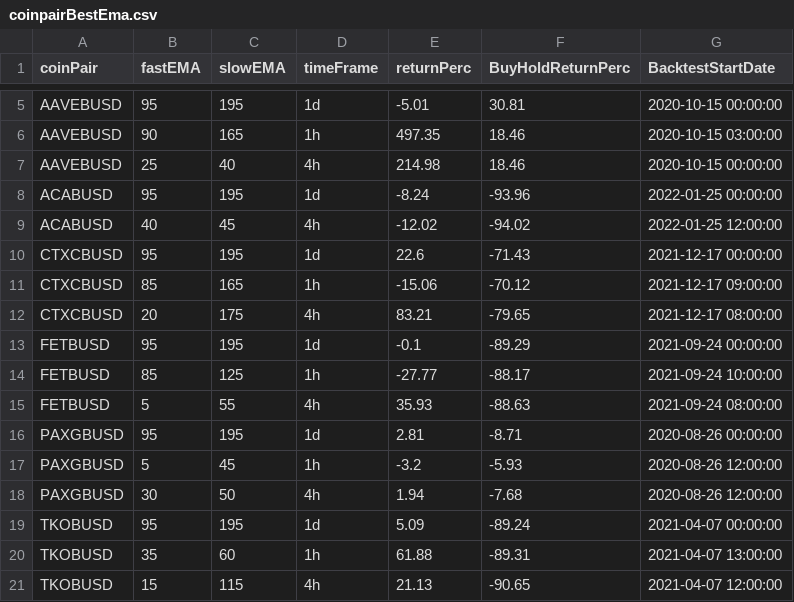
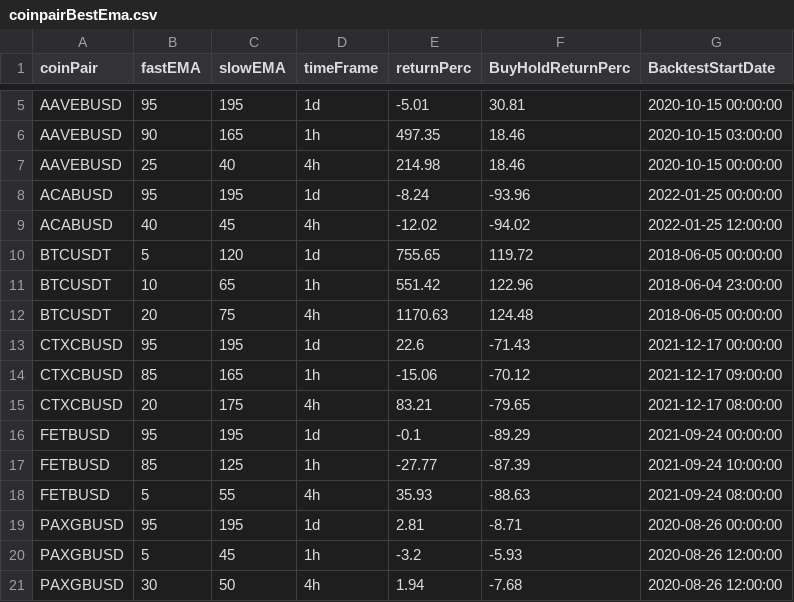
Before and after one commit to jptsantossilva/BEC, a CSV file: Dev/coinpairBestEma.csv, drawn as a sheet; only a part is shown, gaps mark what is left out; the shorter side is filled out with more unchanged rows.

```diff
--- a/Dev/coinpairBestEma.csv
+++ b/Dev/coinpairBestEma.csv
@@ -9,2 +9,5 @@ ACABUSD,95,195,1d,-8.24,-93.96,2022-01-25 00:00:00
 ACABUSD,40,45,4h,-12.02,-94.02,2022-01-25 12:00:00
+BTCUSDT,5,120,1d,755.65,119.72,2018-06-05 00:00:00
+BTCUSDT,10,65,1h,551.42,122.96,2018-06-04 23:00:00
+BTCUSDT,20,75,4h,1170.63,124.48,2018-06-05 00:00:00
 CTXCBUSD,95,195,1d,22.6,-71.43,2021-12-17 00:00:00
@@ -13,3 +16,3 @@ CTXCBUSD,20,175,4h,83.21,-79.65,2021-12-17 08:00:00
 FETBUSD,95,195,1d,-0.1,-89.29,2021-09-24 00:00:00
-FETBUSD,85,125,1h,-27.77,-88.17,2021-09-24 10:00:00
+FETBUSD,85,125,1h,-27.77,-87.39,2021-09-24 10:00:00
 FETBUSD,5,55,4h,35.93,-88.63,2021-09-24 08:00:00
```
Also changed, not shown: Prod/coinpairBestEma.csv, 10 other files.
